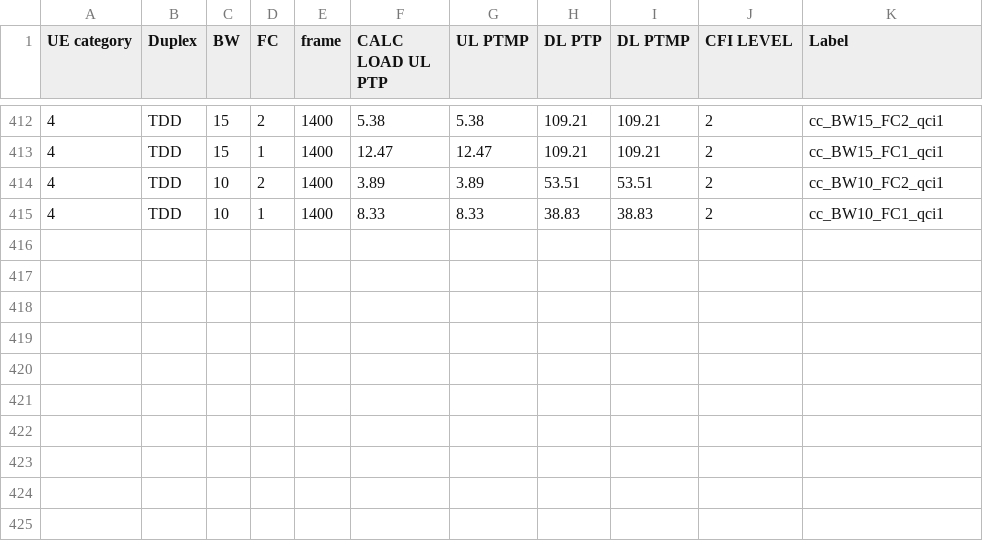
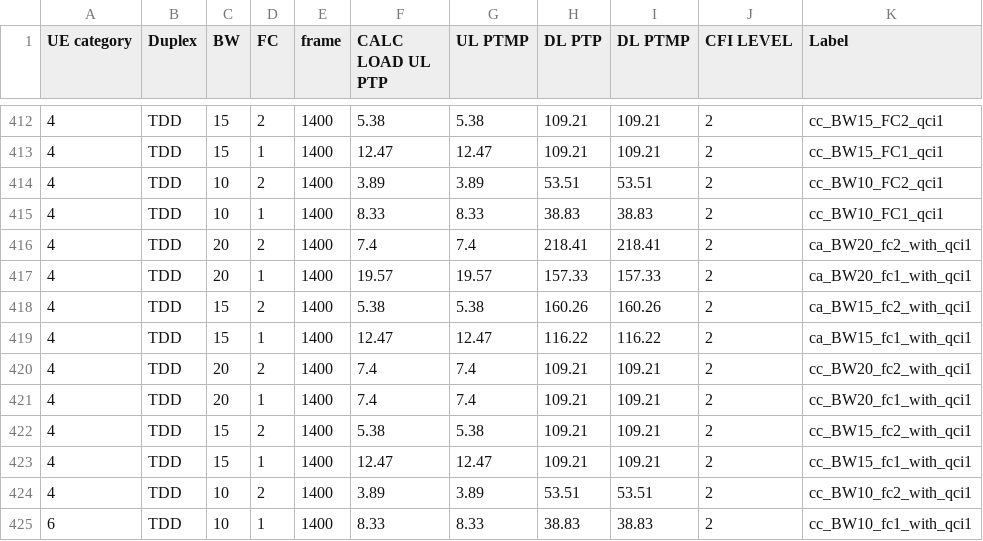
Before and after one commit to airspansvg/Testspan_Runners, a CSV file: src/main/resources/Traffic/auto_calculator.csv, drawn as a sheet; only a part is shown, gaps mark what is left out.

Commit message:
add qci1 new calc

```diff
--- a/src/main/resources/Traffic/auto_calculator.csv
+++ b/src/main/resources/Traffic/auto_calculator.csv
@@ -415 +415,11 @@ UE category,Duplex,BW,FC,frame,CALC LOAD UL PTP,UL PTMP,DL PTP,DL PTMP,CFI LEVEL
 4,TDD,10,1,1400,8.33,8.33,38.83,38.83,2,cc_BW10_FC1_qci1
+4,TDD,20,2,1400,7.4,7.4,218.41,218.41,2,ca_BW20_fc2_with_qci1
+4,TDD,20,1,1400,19.57,19.57,157.33,157.33,2,ca_BW20_fc1_with_qci1
+4,TDD,15,2,1400,5.38,5.38,160.26,160.26,2,ca_BW15_fc2_with_qci1
+4,TDD,15,1,1400,12.47,12.47,116.22,116.22,2,ca_BW15_fc1_with_qci1
+4,TDD,20,2,1400,7.4,7.4,109.21,109.21,2,cc_BW20_fc2_with_qci1
+4,TDD,20,1,1400,7.4,7.4,109.21,109.21,2,cc_BW20_fc1_with_qci1
+4,TDD,15,2,1400,5.38,5.38,109.21,109.21,2,cc_BW15_fc2_with_qci1
+4,TDD,15,1,1400,12.47,12.47,109.21,109.21,2,cc_BW15_fc1_with_qci1
+4,TDD,10,2,1400,3.89,3.89,53.51,53.51,2,cc_BW10_fc2_with_qci1
+6,TDD,10,1,1400,8.33,8.33,38.83,38.83,2,cc_BW10_fc1_with_qci1
```
